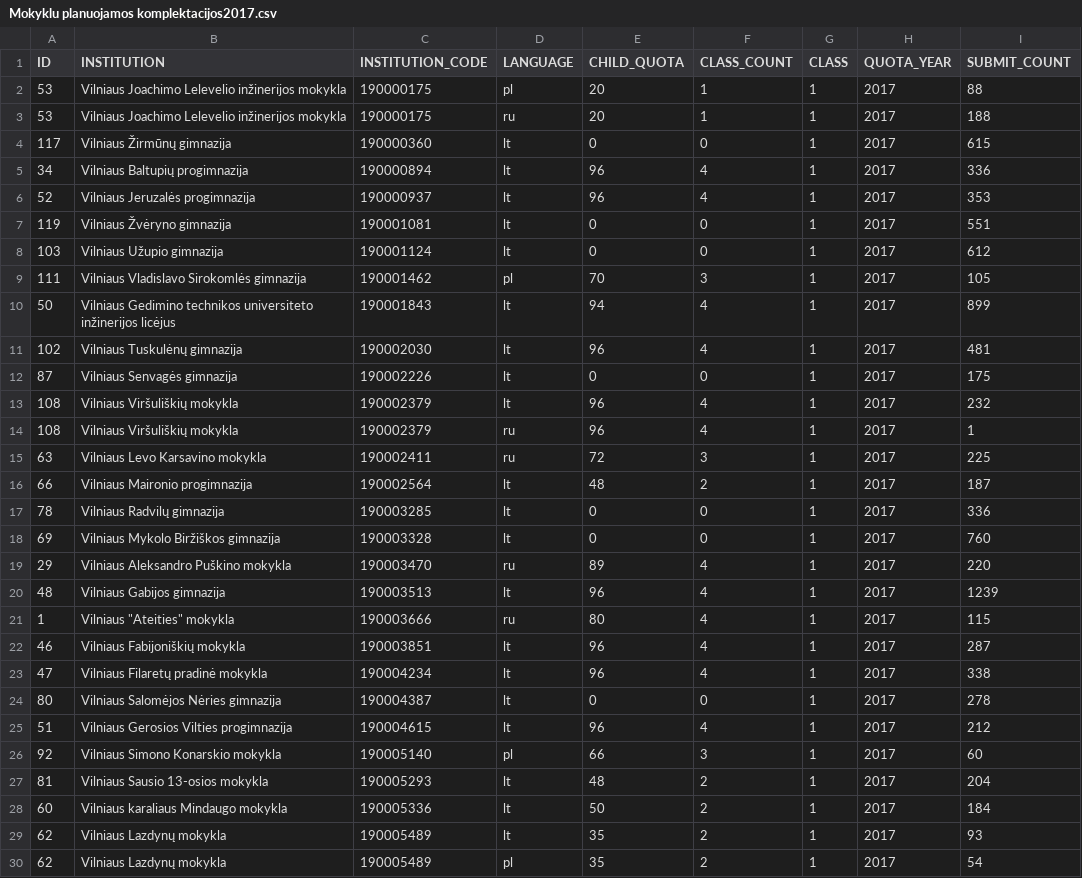
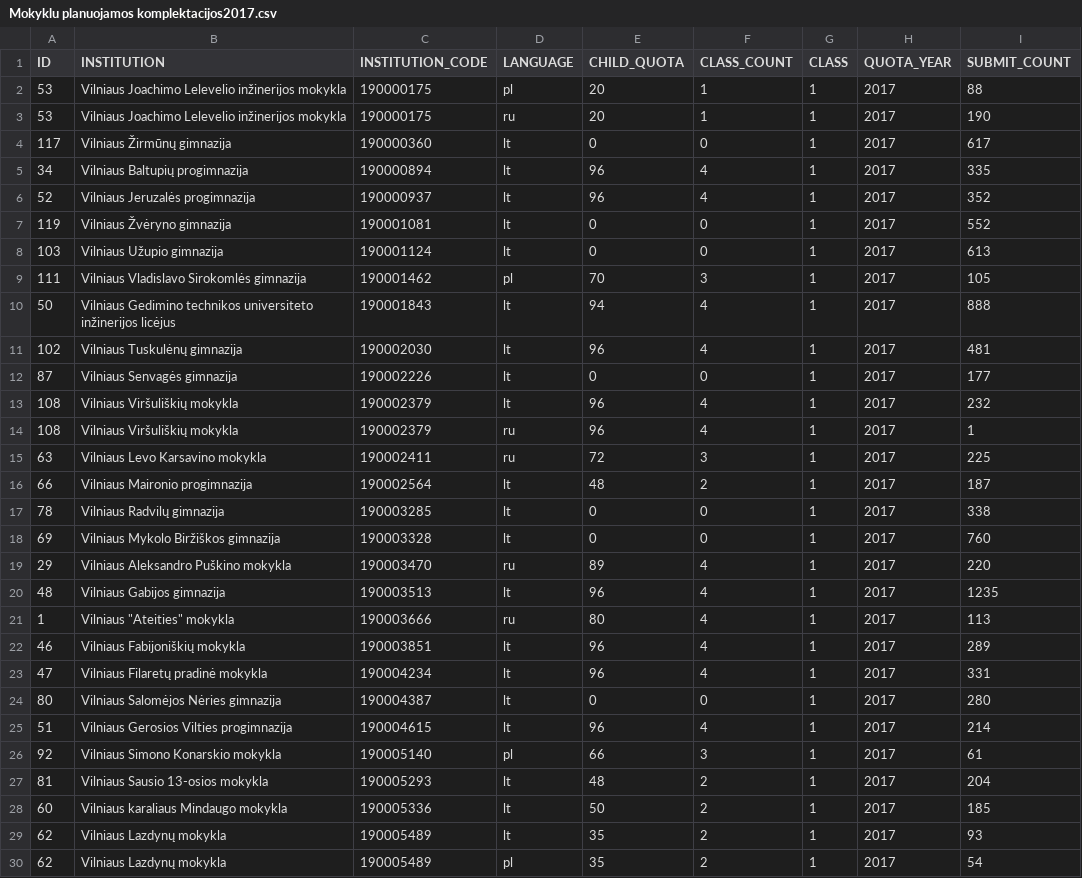
Before and after one commit to vilnius/mokyklos, a CSV file: data/Mokyklu planuojamos komplektacijos2017.csv, drawn as a sheet; only a part is shown; the diff covers the shown part only.

```diff
--- a/data/Mokyklu planuojamos komplektacijos2017.csv
+++ b/data/Mokyklu planuojamos komplektacijos2017.csv
@@ -2,12 +2,12 @@ ID;INSTITUTION;INSTITUTION_CODE;LANGUAGE;CHILD_QUOTA;CLASS_COUNT;CLASS;QUOTA_YEA
 53;"Vilniaus Joachimo Lelevelio inžinerijos mokykla";190000175;pl;20;1;1;2017;88
-53;"Vilniaus Joachimo Lelevelio inžinerijos mokykla";190000175;ru;20;1;1;2017;188
-117;"Vilniaus Žirmūnų gimnazija";190000360;lt;0;0;1;2017;615
-34;"Vilniaus Baltupių progimnazija";190000894;lt;96;4;1;2017;336
-52;"Vilniaus Jeruzalės progimnazija";190000937;lt;96;4;1;2017;353
-119;"Vilniaus Žvėryno gimnazija";190001081;lt;0;0;1;2017;551
-103;"Vilniaus Užupio gimnazija";190001124;lt;0;0;1;2017;612
+53;"Vilniaus Joachimo Lelevelio inžinerijos mokykla";190000175;ru;20;1;1;2017;190
+117;"Vilniaus Žirmūnų gimnazija";190000360;lt;0;0;1;2017;617
+34;"Vilniaus Baltupių progimnazija";190000894;lt;96;4;1;2017;335
+52;"Vilniaus Jeruzalės progimnazija";190000937;lt;96;4;1;2017;352
+119;"Vilniaus Žvėryno gimnazija";190001081;lt;0;0;1;2017;552
+103;"Vilniaus Užupio gimnazija";190001124;lt;0;0;1;2017;613
 111;"Vilniaus Vladislavo Sirokomlės gimnazija";190001462;pl;70;3;1;2017;105
-50;"Vilniaus Gedimino technikos universiteto inžinerijos licėjus";190001843;lt;94;4;1;2017;899
+50;"Vilniaus Gedimino technikos universiteto inžinerijos licėjus";190001843;lt;94;4;1;2017;888
 102;"Vilniaus Tuskulėnų gimnazija";190002030;lt;96;4;1;2017;481
-87;"Vilniaus Senvagės gimnazija";190002226;lt;0;0;1;2017;175
+87;"Vilniaus Senvagės gimnazija";190002226;lt;0;0;1;2017;177
 108;"Vilniaus Viršuliškių mokykla";190002379;lt;96;4;1;2017;232
@@ -16,14 +16,14 @@ ID;INSTITUTION;INSTITUTION_CODE;LANGUAGE;CHILD_QUOTA;CLASS_COUNT;CLASS;QUOTA_YEA
 66;"Vilniaus Maironio progimnazija";190002564;lt;48;2;1;2017;187
-78;"Vilniaus Radvilų gimnazija";190003285;lt;0;0;1;2017;336
+78;"Vilniaus Radvilų gimnazija";190003285;lt;0;0;1;2017;338
 69;"Vilniaus Mykolo Biržiškos gimnazija";190003328;lt;0;0;1;2017;760
 29;"Vilniaus Aleksandro Puškino mokykla";190003470;ru;89;4;1;2017;220
-48;"Vilniaus Gabijos gimnazija";190003513;lt;96;4;1;2017;1239
-1;"Vilniaus ""Ateities"" mokykla";190003666;ru;80;4;1;2017;115
-46;"Vilniaus Fabijoniškių mokykla";190003851;lt;96;4;1;2017;287
-47;"Vilniaus Filaretų pradinė mokykla";190004234;lt;96;4;1;2017;338
-80;"Vilniaus Salomėjos Nėries gimnazija";190004387;lt;0;0;1;2017;278
-51;"Vilniaus Gerosios Vilties progimnazija";190004615;lt;96;4;1;2017;212
-92;"Vilniaus Simono Konarskio mokykla";190005140;pl;66;3;1;2017;60
+48;"Vilniaus Gabijos gimnazija";190003513;lt;96;4;1;2017;1235
+1;"Vilniaus ""Ateities"" mokykla";190003666;ru;80;4;1;2017;113
+46;"Vilniaus Fabijoniškių mokykla";190003851;lt;96;4;1;2017;289
+47;"Vilniaus Filaretų pradinė mokykla";190004234;lt;96;4;1;2017;331
+80;"Vilniaus Salomėjos Nėries gimnazija";190004387;lt;0;0;1;2017;280
+51;"Vilniaus Gerosios Vilties progimnazija";190004615;lt;96;4;1;2017;214
+92;"Vilniaus Simono Konarskio mokykla";190005140;pl;66;3;1;2017;61
 81;"Vilniaus Sausio 13-osios mokykla";190005293;lt;48;2;1;2017;204
-60;"Vilniaus karaliaus Mindaugo mokykla";190005336;lt;50;2;1;2017;184
+60;"Vilniaus karaliaus Mindaugo mokykla";190005336;lt;50;2;1;2017;185
 62;"Vilniaus Lazdynų mokykla";190005489;lt;35;2;1;2017;93
```
Also changed, not shown: 51 edited cells elsewhere in this file, 1 other file.
